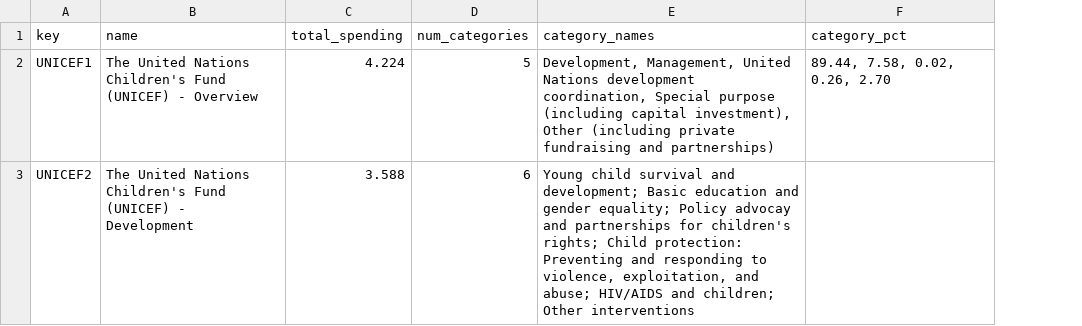
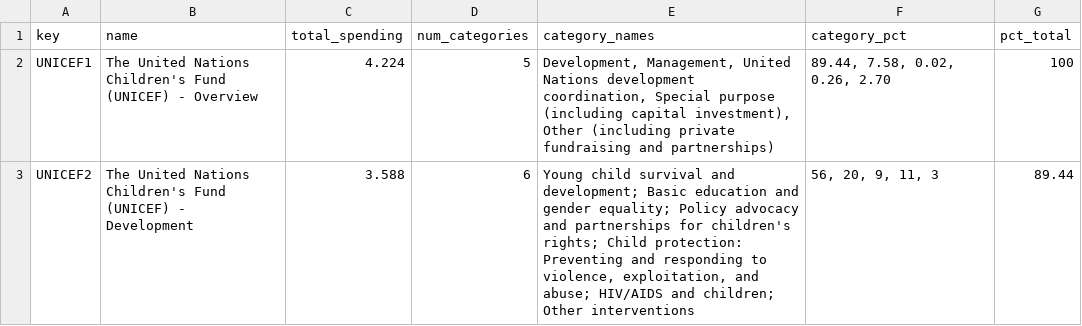
Before and after one commit to Christopher312/BudgetBreakdown, a CSV file: nonprofits.csv, drawn as a sheet; the diff names each change by its address in the sheet, - before the commit and + after, or states it on an @@ line.

```diff
--- a/nonprofits.csv
+++ b/nonprofits.csv
+column G (pct_total), rows 2-3: 100 | 89.44
-E3 (category_names): …equality; Policy advocay and partnerships…
+E3 (category_names): …equality; Policy advocacy and partnerships…
-F3 (category_pct): (empty)
+F3 (category_pct): 56, 20, 9, 11, 3
```
Also changed, not shown: 1 other file.
